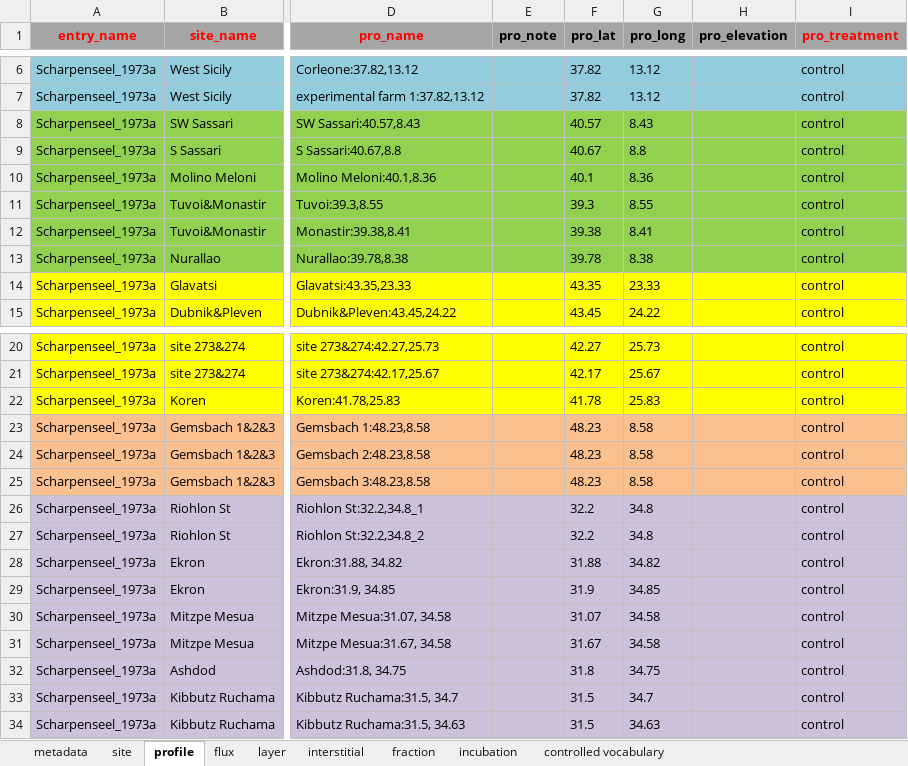
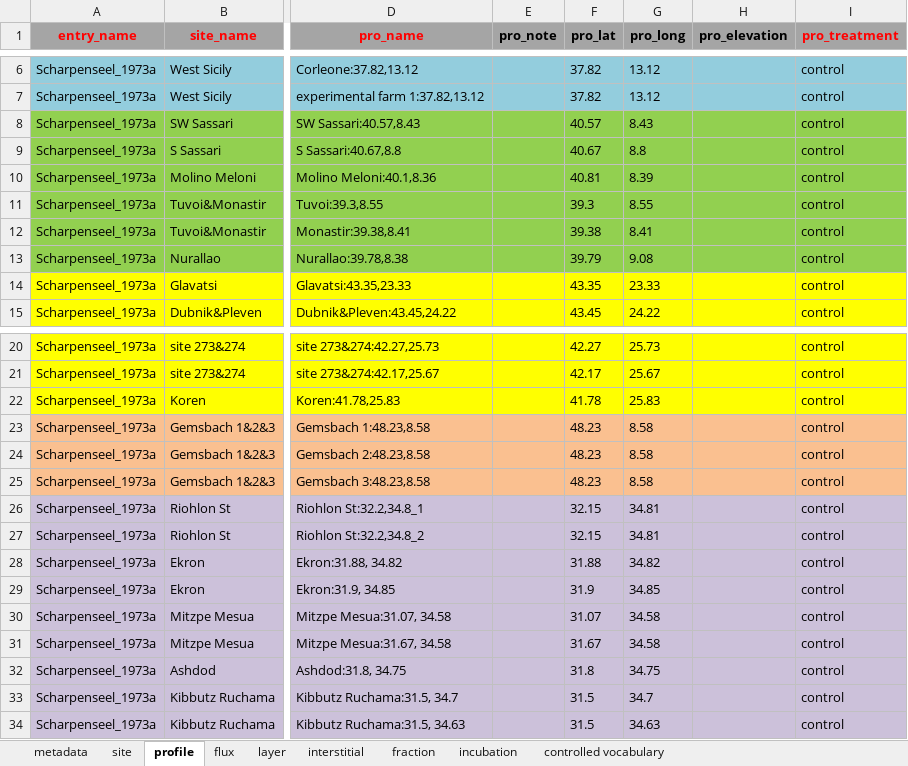
Before and after one commit to SophievF/ISRaD, an Excel workbook: ISRaD_data_files/Scharpenseel_1973a_SvF.xlsx, sheet profile, drawn as a sheet; only a part is shown, gaps mark what is left out; values as stored, in another font and other column widths than the file's, no borders; the diff names each change by its address in the sheet, - before the commit and + after, or states it on an @@ line.

```diff
--- a/ISRaD_data_files/Scharpenseel_1973a_SvF.xlsx (sheet profile)
+++ b/ISRaD_data_files/Scharpenseel_1973a_SvF.xlsx (sheet profile)
-F10 (pro_lat): 40.1
+F10 (pro_lat): 40.81
-G10 (pro_long): 8.36
+G10 (pro_long): 8.39
-F13 (pro_lat): 39.78
+F13 (pro_lat): 39.79
-G13 (pro_long): 8.38
+G13 (pro_long): 9.08
-F26:F27 (pro_lat): 32.2
+F26:F27 (pro_lat): 32.15
-G26:G27 (pro_long): 34.8
+G26:G27 (pro_long): 34.81
```
Also changed, not shown: sheet layer, 11 other files.
